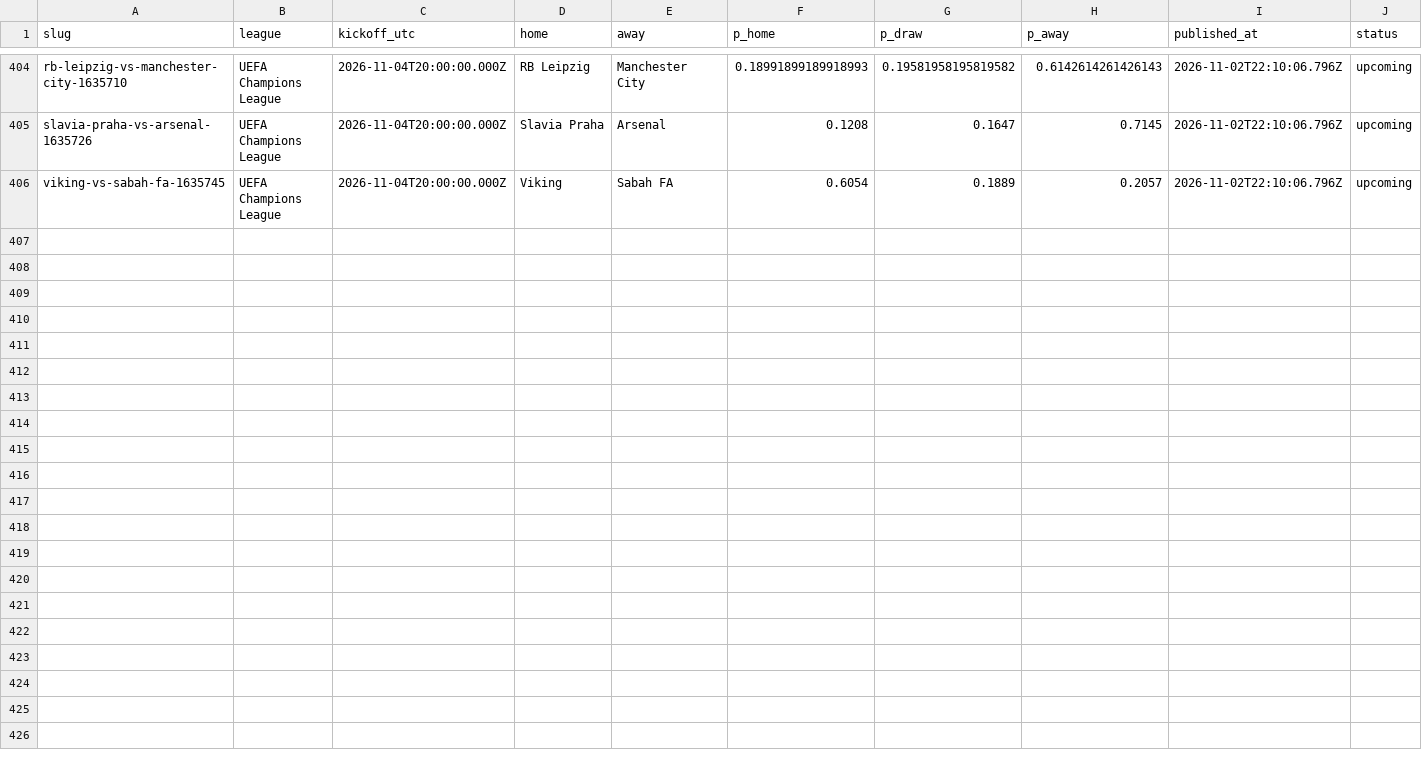
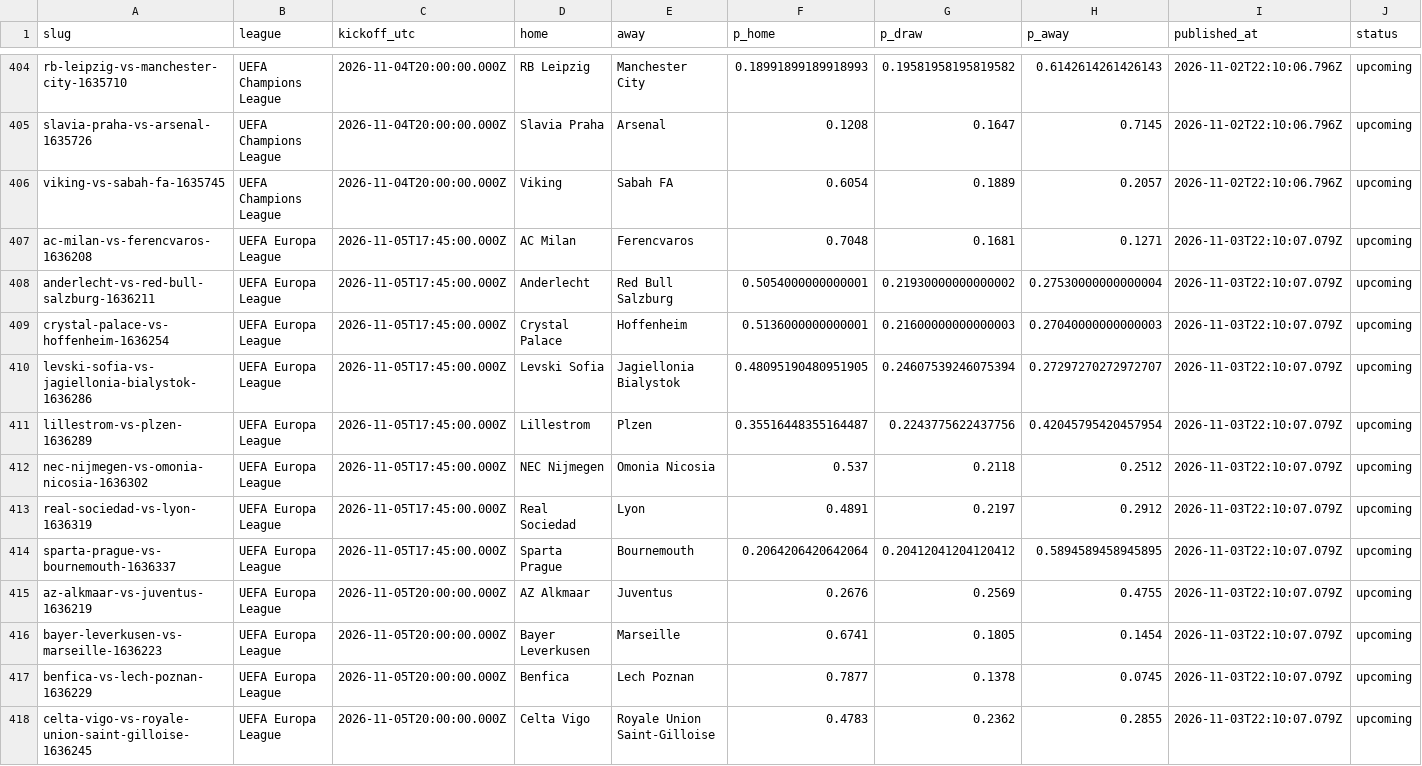
Before and after one commit to oddsflowai-team/clawsportbot-protocol, a CSV file: record/predictions.csv, drawn as a sheet; only a part is shown, gaps mark what is left out; rows hold the shown columns only; the diff names each change by its address in the sheet, - before the commit and + after, or states it on an @@ line.

Commit message:
record: sync 2026-11-03

```diff
--- a/record/predictions.csv
+++ b/record/predictions.csv
+row 407: ac-milan-vs-ferencvaros-1636208 | UEFA Europa League | 2026-11-05T17:45:00.000Z | AC Milan | Ferencvaros | 0.7048 | 0.1681 | 0.1271 | 2026-11-03T22:10:07.079Z | upcoming
+row 408: anderlecht-vs-red-bull-salzburg-1636211 | UEFA Europa League | 2026-11-05T17:45:00.000Z | Anderlecht | Red Bull Salzburg | 0.5054000000000001 | 0.21930000000000002 | 0.27530000000000004 | 2026-11-03T22:10:07.079Z | upcoming
+row 409: crystal-palace-vs-hoffenheim-1636254 | UEFA Europa League | 2026-11-05T17:45:00.000Z | Crystal Palace | Hoffenheim | 0.5136000000000001 | 0.21600000000000003 | 0.27040000000000003 | 2026-11-03T22:10:07.079Z | upcoming
+row 410: levski-sofia-vs-jagiellonia-bialystok-1636286 | UEFA Europa League | 2026-11-05T17:45:00.000Z | Levski Sofia | Jagiellonia Bialystok | 0.48095190480951905 | 0.24607539246075394 | 0.27297270272972707 | 2026-11-03T22:10:07.079Z | upcoming
+row 411: lillestrom-vs-plzen-1636289 | UEFA Europa League | 2026-11-05T17:45:00.000Z | Lillestrom | Plzen | 0.35516448355164487 | 0.2243775622437756 | 0.42045795420457954 | 2026-11-03T22:10:07.079Z | upcoming
+row 412: nec-nijmegen-vs-omonia-nicosia-1636302 | UEFA Europa League | 2026-11-05T17:45:00.000Z | NEC Nijmegen | Omonia Nicosia | 0.537 | 0.2118 | 0.2512 | 2026-11-03T22:10:07.079Z | upcoming
+row 413: real-sociedad-vs-lyon-1636319 | UEFA Europa League | 2026-11-05T17:45:00.000Z | Real Sociedad | Lyon | 0.4891 | 0.2197 | 0.2912 | 2026-11-03T22:10:07.079Z | upcoming
+row 414: sparta-prague-vs-bournemouth-1636337 | UEFA Europa League | 2026-11-05T17:45:00.000Z | Sparta Prague | Bournemouth | 0.2064206420642064 | 0.20412041204120412 | 0.5894589458945895 | 2026-11-03T22:10:07.079Z | upcoming
+row 415: az-alkmaar-vs-juventus-1636219 | UEFA Europa League | 2026-11-05T20:00:00.000Z | AZ Alkmaar | Juventus | 0.2676 | 0.2569 | 0.4755 | 2026-11-03T22:10:07.079Z | upcoming
+row 416: bayer-leverkusen-vs-marseille-1636223 | UEFA Europa League | 2026-11-05T20:00:00.000Z | Bayer Leverkusen | Marseille | 0.6741 | 0.1805 | 0.1454 | 2026-11-03T22:10:07.079Z | upcoming
+row 417: benfica-vs-lech-poznan-1636229 | UEFA Europa League | 2026-11-05T20:00:00.000Z | Benfica | Lech Poznan | 0.7877 | 0.1378 | 0.0745 | 2026-11-03T22:10:07.079Z | upcoming
+row 418: celta-vigo-vs-royale-union-saint-gilloise-1636245 | UEFA Europa League | 2026-11-05T20:00:00.000Z | Celta Vigo | Royale Union Saint-Gilloise | 0.4783 | 0.2362 | 0.2855 | 2026-11-03T22:10:07.079Z | upcoming
```
Also changed, not shown: 13 other files.
